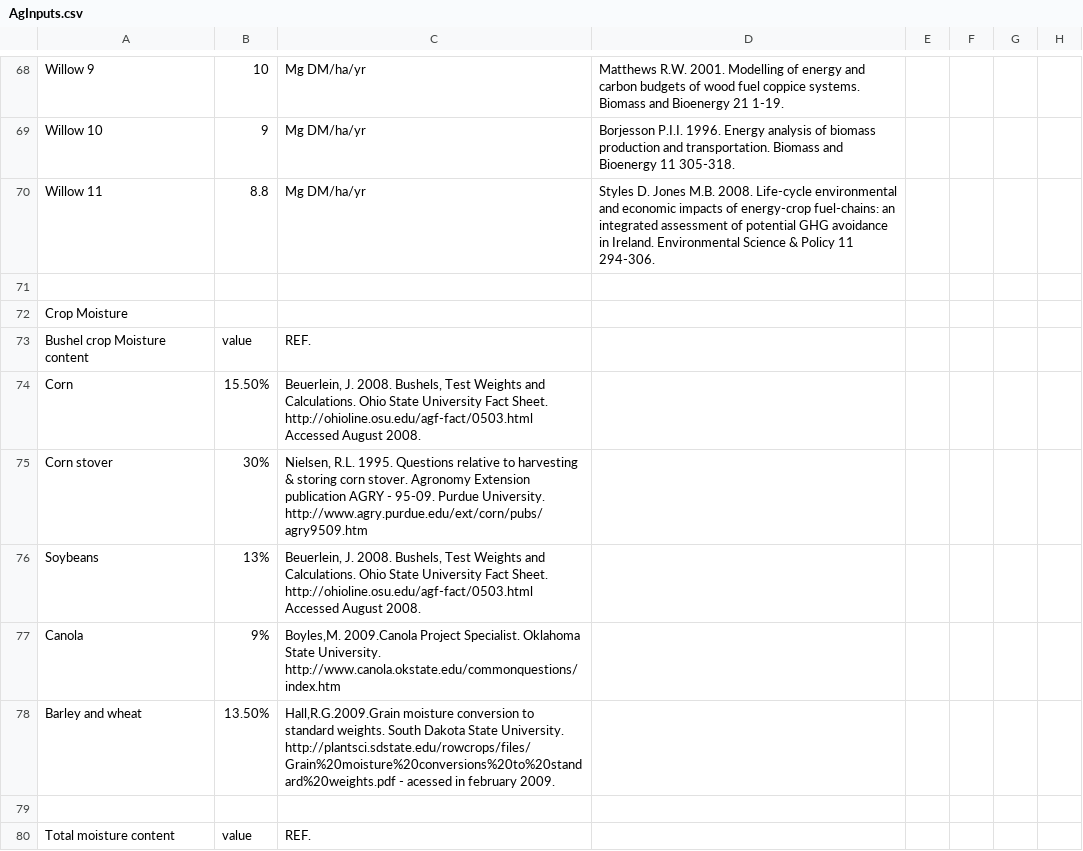
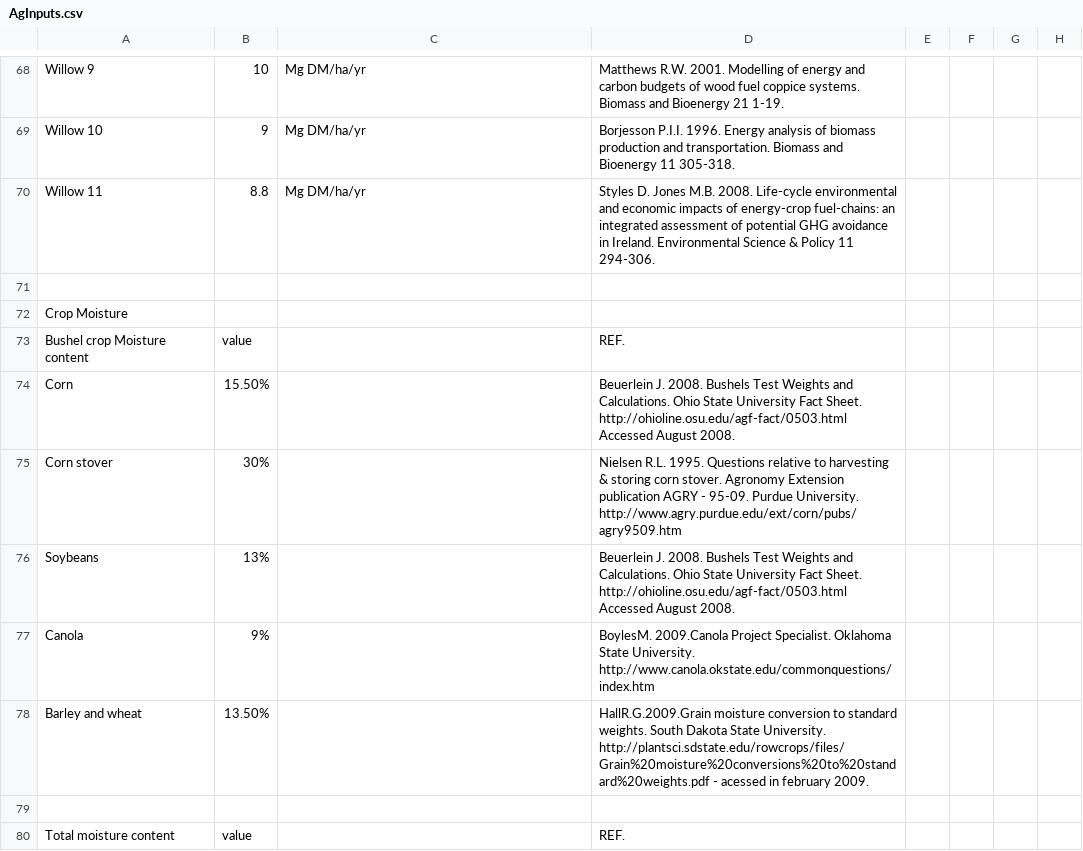
Before and after one commit to gcamargo1/FEAT, a CSV file: AgInputs.csv, drawn as a sheet; only a part is shown, gaps mark what is left out; the diff covers the shown part only.

```diff
--- a/AgInputs.csv
+++ b/AgInputs.csv
@@ -72,9 +72,9 @@ Willow 11,8.8,Mg DM/ha/yr,Styles  D.  Jones  M.B.  2008. Life-cycle environmenta
 Crop Moisture,,,,,,,
-Bushel crop Moisture content,value,REF.,,,,,
-Corn,15.50%,"Beuerlein, J. 2008. Bushels, Test Weights and Calculations. Ohio State University Fact Sheet. http://ohioline.osu.edu/agf-fact/0503.html Accessed August 2008. ",,,,,
-Corn stover,30%,"Nielsen, R.L. 1995. Questions relative to harvesting & storing corn stover. Agronomy Extension publication AGRY - 95-09. Purdue University. http://www.agry.purdue.edu/ext/corn/pubs/agry9509.htm",,,,,
-Soybeans,13%,"Beuerlein, J. 2008. Bushels, Test Weights and Calculations. Ohio State University Fact Sheet. http://ohioline.osu.edu/agf-fact/0503.html Accessed August 2008. ",,,,,
-Canola,9%,"Boyles,M. 2009.Canola Project Specialist. Oklahoma State University. http://www.canola.okstate.edu/commonquestions/index.htm",,,,,
-Barley and wheat,13.50%,"Hall,R.G.2009.Grain moisture conversion to standard weights. South Dakota State University. http://plantsci.sdstate.edu/rowcrops/files/Grain%20moisture%20conversions%20to%20standard%20weights.pdf - acessed in february 2009.",,,,,
+Bushel crop Moisture content,value,,REF.,,,,
+Corn,15.50%,,Beuerlein J. 2008. Bushels Test Weights and Calculations. Ohio State University Fact Sheet. http://ohioline.osu.edu/agf-fact/0503.html Accessed August 2008. ,,,,
+Corn stover,30%,,Nielsen R.L. 1995. Questions relative to harvesting & storing corn stover. Agronomy Extension publication AGRY - 95-09. Purdue University. http://www.agry.purdue.edu/ext/corn/pubs/agry9509.htm,,,,
+Soybeans,13%,,Beuerlein J. 2008. Bushels Test Weights and Calculations. Ohio State University Fact Sheet. http://ohioline.osu.edu/agf-fact/0503.html Accessed August 2008. ,,,,
+Canola,9%,,BoylesM. 2009.Canola Project Specialist. Oklahoma State University. http://www.canola.okstate.edu/commonquestions/index.htm,,,,
+Barley and wheat,13.50%,,HallR.G.2009.Grain moisture conversion to standard weights. South Dakota State University. http://plantsci.sdstate.edu/rowcrops/files/Grain%20moisture%20conversions%20to%20standard%20weights.pdf - acessed in february 2009.,,,,
 ,,,,,,,
-Total moisture content,value,REF.,,,,,
+Total moisture content,value,,REF.,,,,
```
Also changed, not shown: 19 edited cells elsewhere in this file.
